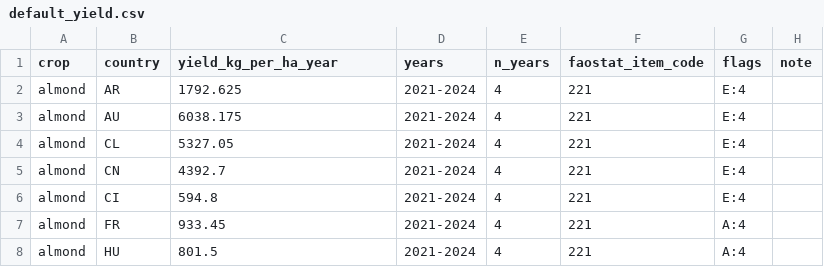
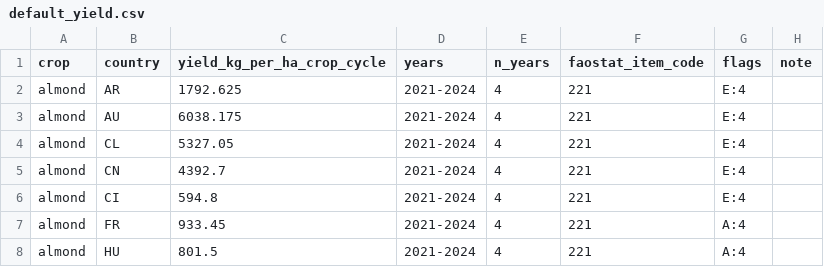
Before and after one commit to cirone-ecoinvent/agritoolv.1, a CSV file: data/default_yield.csv, drawn as a sheet; only a part is shown.

```diff
--- a/data/default_yield.csv
+++ b/data/default_yield.csv
@@ -1,2 +1,2 @@
-crop,country,yield_kg_per_ha_year,years,n_years,faostat_item_code,flags,note
+crop,country,yield_kg_per_ha_crop_cycle,years,n_years,faostat_item_code,flags,note
 almond,AR,1792.625,2021-2024,4,221,E:4,
```
Also changed, not shown: data/sources.csv, 7 other files.
